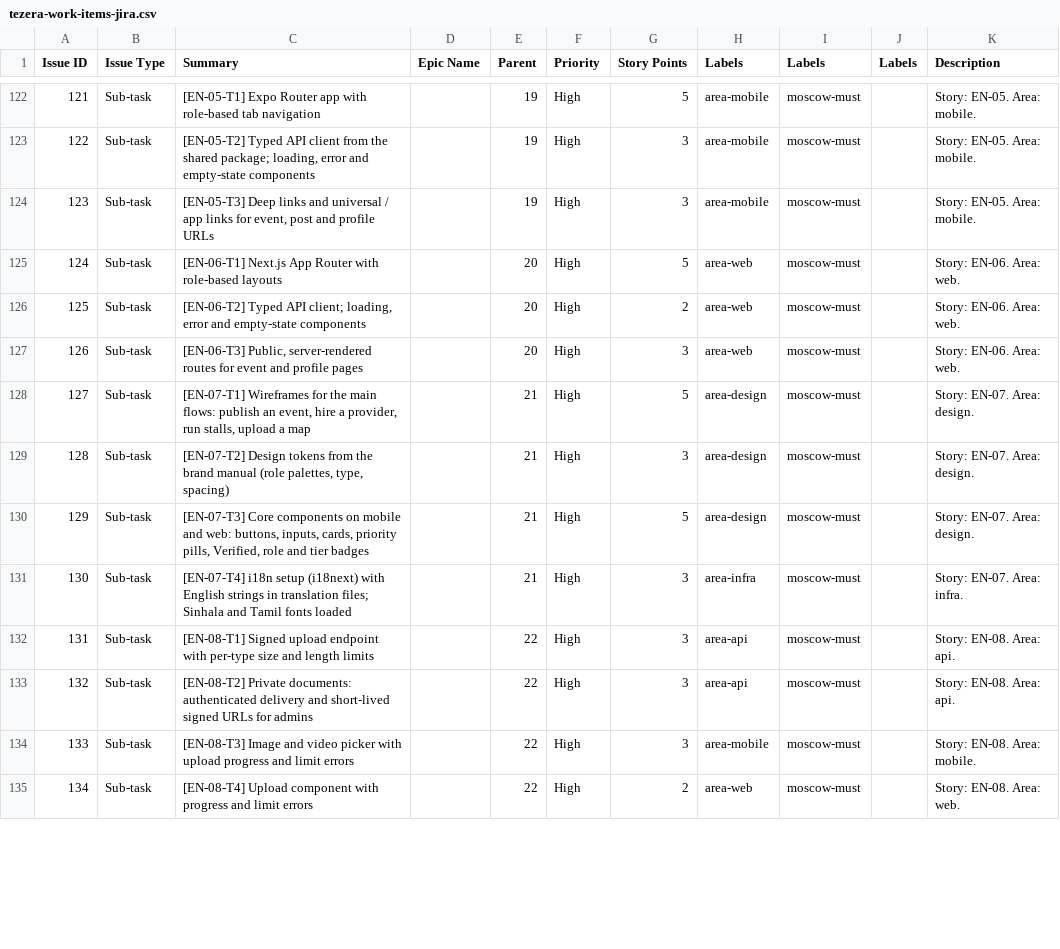
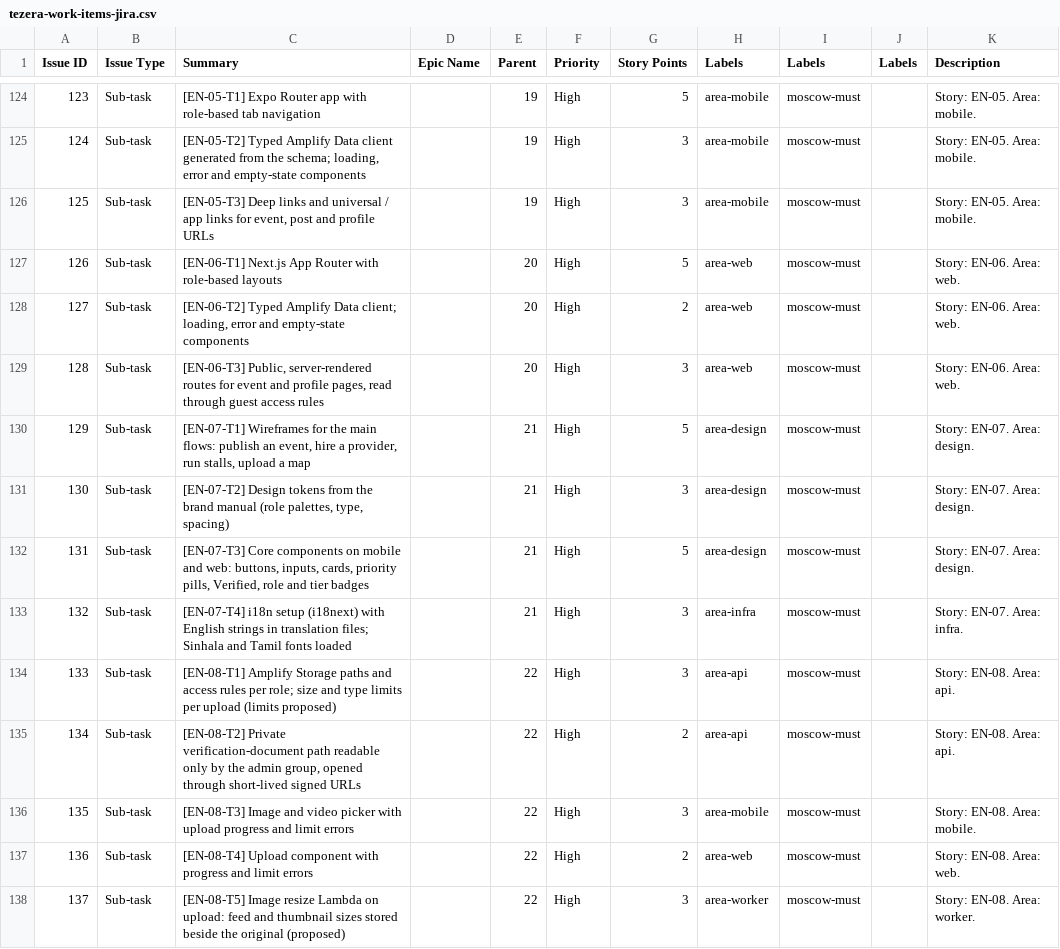
Before and after one commit to Tezera-LK/ATP, a CSV file: research/tezera-work-items-jira.csv, drawn as a sheet; only a part is shown, gaps mark what is left out; addresses are those after the commit; the diff covers the shown part only; the diff names each change by its address in the sheet, - before the commit and + after, or states it on an @@ line.

Commit message:
docs: move architecture to serverless AWS Amplify (PRD v6)
- Redraw diagram: Amplify Hosting, Cognito, AppSync GraphQL +
  subscriptions, DynamoDB + Streams, SQS, Lambda, EventBridge Scheduler,
  S3 + CloudFront; Expo Push, SES, Dialog e-SMS outside AWS
- Rewrite PRD section 8 stack and data design for DynamoDB
- Move work item tasks to the new stack; re-export Jira CSV
- Update CLAUDE.md, README, PRD Research and HANDOFF

```diff
--- a/research/tezera-work-items-jira.csv
+++ b/research/tezera-work-items-jira.csv
@@ column A (Issue ID) renumbered from row 114 down @@
-C125 (Summary): [EN-05-T2] Typed API client from the shared package; loading, error…
+C125 (Summary): [EN-05-T2] Typed Amplify Data client generated from the schema; loading, error…
-C128 (Summary): [EN-06-T2] Typed API client; loading,…
+C128 (Summary): [EN-06-T2] Typed Amplify Data client; loading,…
-C129 (Summary): …and profile pages
+C129 (Summary): …and profile pages, read through guest access rules
-C134 (Summary): [EN-08-T1] Signed upload endpoint with per-type size and length limits
+C134 (Summary): [EN-08-T1] Amplify Storage paths and access rules per role; size and type limits per upload (limits proposed)
-C135 (Summary): [EN-08-T2] Private documents: authenticated delivery and short-lived signed URLs for admins
+C135 (Summary): [EN-08-T2] Private verification-document path readable only by the admin group, opened through short-lived signed URLs
-G135 (Story Points): 3
+G135 (Story Points): 2
+row 138: 137 | Sub-task | [EN-08-T5] Image resize Lambda on upload: feed and thumbnail sizes stored beside the original (proposed) |  | 22 | High | 3 | area-worker | moscow-must |  | Story: EN-08. Area: worker.
```
Also changed, not shown: 8 added rows and 104 edited cells elsewhere in this file, 8 other files.
